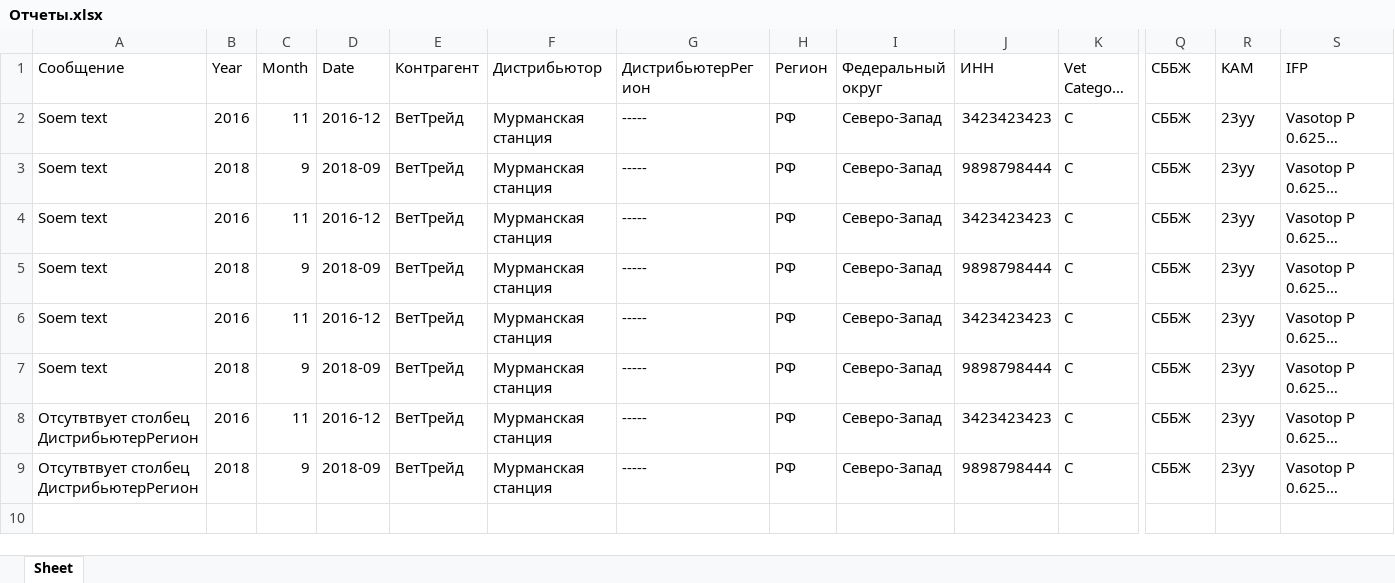
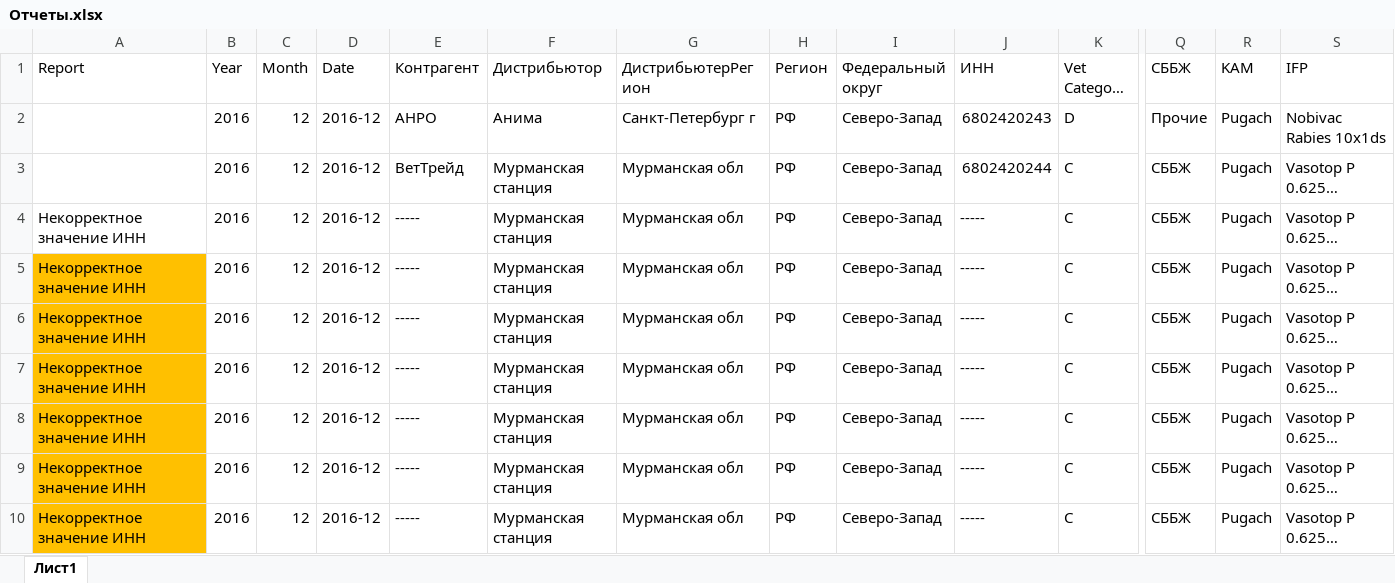
Before and after one commit to Gaydarenko/VKR, an Excel workbook: data/Отчеты.xlsx, sheet Лист1, drawn as a sheet; only a part is shown, gaps mark what is left out; long unchanged cells end in …; values as stored, in another font and other column widths than the file's, no borders; addresses are those after the commit; rows hold the shown columns only; the diff covers the shown part only; the diff names each change by its address in the sheet, - before the commit and + after, or states it on an @@ line.

```diff
--- a/data/Отчеты.xlsx (sheet Лист1)
+++ b/data/Отчеты.xlsx (sheet Лист1)
-sheet tab: Sheet
+sheet tab: Лист1
-A1: Сообщение
+A1: Report
+row 2:  | 2016 | 12 | 2016-12 | АНРО | Анима | Санкт-Петербург г | РФ | Северо-Запад | 6802420243 | D | Прочие | Pugach | Nobivac Rabies 10x1ds
-A3 (Report): Soem text
+A3 (Report): (empty)
-C3 (Month): 11
+C3 (Month): 12
-G3:G10 (ДистрибьютерРегион): -----
+G3:G10 (ДистрибьютерРегион): Мурманская обл
-J3 (ИНН): 3423423423
+J3 (ИНН): 6802420244
-R3:R10 (KAM): 23уу
+R3:R10 (KAM): Pugach
-A4:A8 (Report): Soem text
+A4:A8 (Report): Некорректное значение ИНН
-B4 (Year): 2018
+B4 (Year): 2016
-C4 (Month): 9
+C4 (Month): 12
-D4 (Date): 2018-09
+D4 (Date): 2016-12
-E4:E10 (Контрагент): ВетТрейд
+E4:E10 (Контрагент): -----
-J4 (ИНН): 9898798444
+J4 (ИНН): -----
-A5:A10 fill: none
+A5:A10 fill: #FFC000
-C5 (Month): 11
+C5 (Month): 12
-J5 (ИНН): 3423423423
+J5 (ИНН): -----
-B6 (Year): 2018
+B6 (Year): 2016
-C6 (Month): 9
+C6 (Month): 12
-D6 (Date): 2018-09
+D6 (Date): 2016-12
-J6 (ИНН): 9898798444
+J6 (ИНН): -----
-C7 (Month): 11
+C7 (Month): 12
-J7 (ИНН): 3423423423
+J7 (ИНН): -----
-B8 (Year): 2018
+B8 (Year): 2016
-C8 (Month): 9
+C8 (Month): 12
-D8 (Date): 2018-09
+D8 (Date): 2016-12
-J8 (ИНН): 9898798444
+J8 (ИНН): -----
-A9:A10 (Report): Отсутвтвует столбец ДистрибьютерРегион
+A9:A10 (Report): Некорректное значение ИНН
-C9 (Month): 11
+C9 (Month): 12
-J9 (ИНН): 3423423423
+J9 (ИНН): -----
-B10 (Year): 2018
+B10 (Year): 2016
-C10 (Month): 9
+C10 (Month): 12
-D10 (Date): 2018-09
+D10 (Date): 2016-12
-J10 (ИНН): 9898798444
+J10 (ИНН): -----
```
Also changed, not shown: 3 added rows elsewhere in this sheet, data/Дистрибьюторы.xlsx, data/Контрагенты.xlsx, 3 other files.
